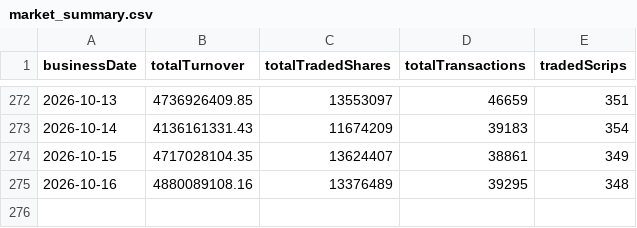
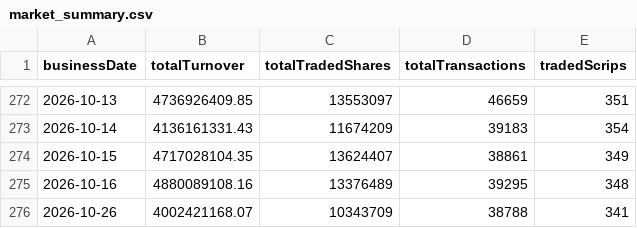
Before and after one commit to Aabaran7/nepse-forecast, a CSV file: data-mirror/archive/market_summary.csv, drawn as a sheet; only a part is shown, gaps mark what is left out; the diff names each change by its address in the sheet, - before the commit and + after, or states it on an @@ line.

```diff
--- a/data-mirror/archive/market_summary.csv
+++ b/data-mirror/archive/market_summary.csv
+row 276: 2026-10-26 | 4002421168.07 | 10343709 | 38788 | 341
```
Also changed, not shown: data-mirror/archive/_manifest.csv, data-mirror/archive/indices.csv, 7 other files.
